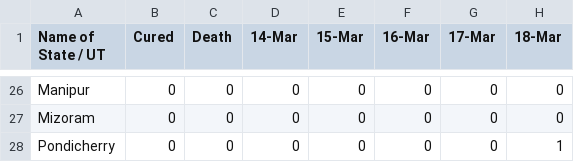
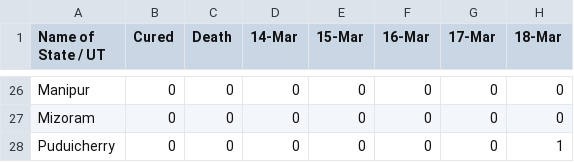
Before and after one commit to mustafasaifee42/COVID19-India-Data, a CSV file: Corona_In_India.csv, drawn as a sheet; only a part is shown, gaps mark what is left out; the diff names each change by its address in the sheet, - before the commit and + after, or states it on an @@ line.

Commit message:
Update Corona_In_India.csv

```diff
--- a/Corona_In_India.csv
+++ b/Corona_In_India.csv
-A28 (Name of State / UT): Pondicherry
+A28 (Name of State / UT): Puduicherry
```
